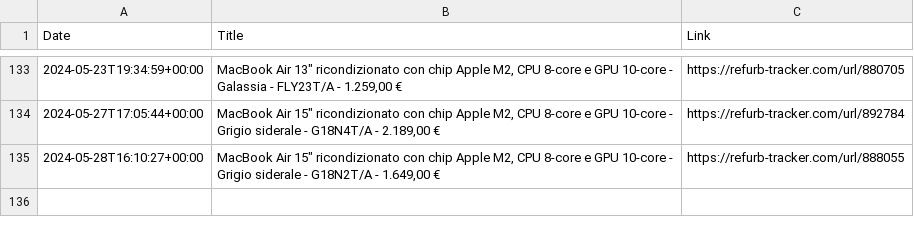
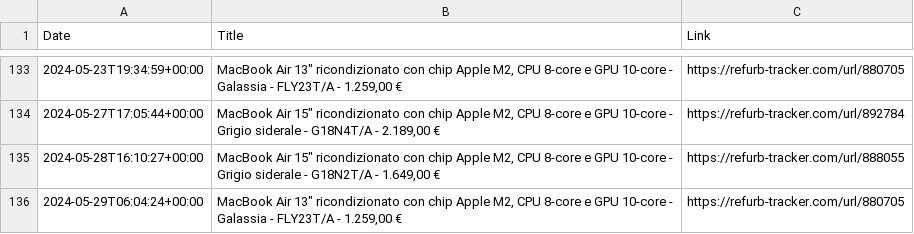
Before and after one commit to felconmar/refurb-tracker-history, a CSV file: data/it/refurb_tracker_macbookair.csv, drawn as a sheet; only a part is shown, gaps mark what is left out; the diff names each change by its address in the sheet, - before the commit and + after, or states it on an @@ line.

```diff
--- a/data/it/refurb_tracker_macbookair.csv
+++ b/data/it/refurb_tracker_macbookair.csv
+row 136: 2024-05-29T06:04:24+00:00 | MacBook Air 13" ricondizionato con chip Apple M2, CPU 8‑core e GPU 10‑core - Galassia - FLY23T/A - 1.259,00 € | https://refurb-tracker.com/url/880705
```
Also changed, not shown: data/ca/refurb_tracker_macbookair.csv, data/us/refurb_tracker_macbookair.csv, 1 other file.
